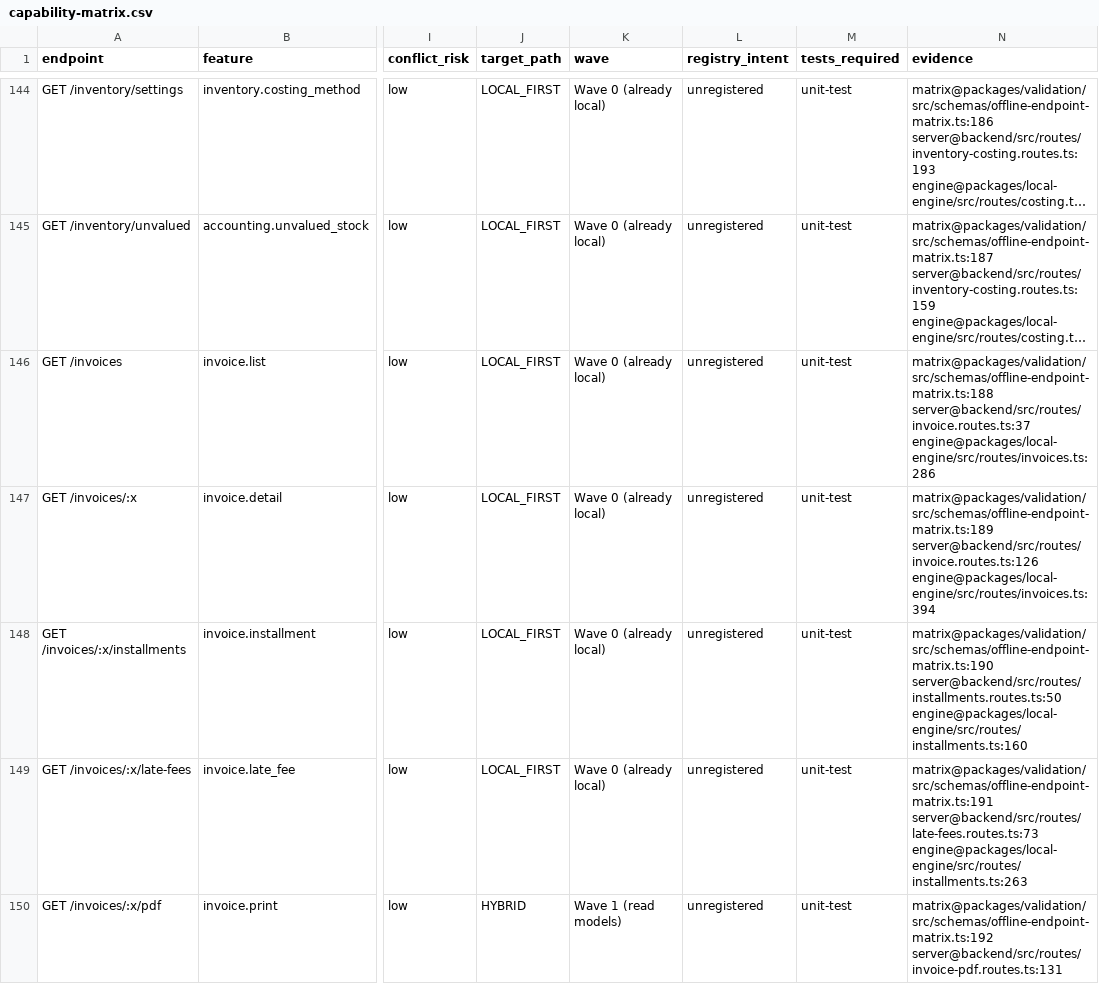
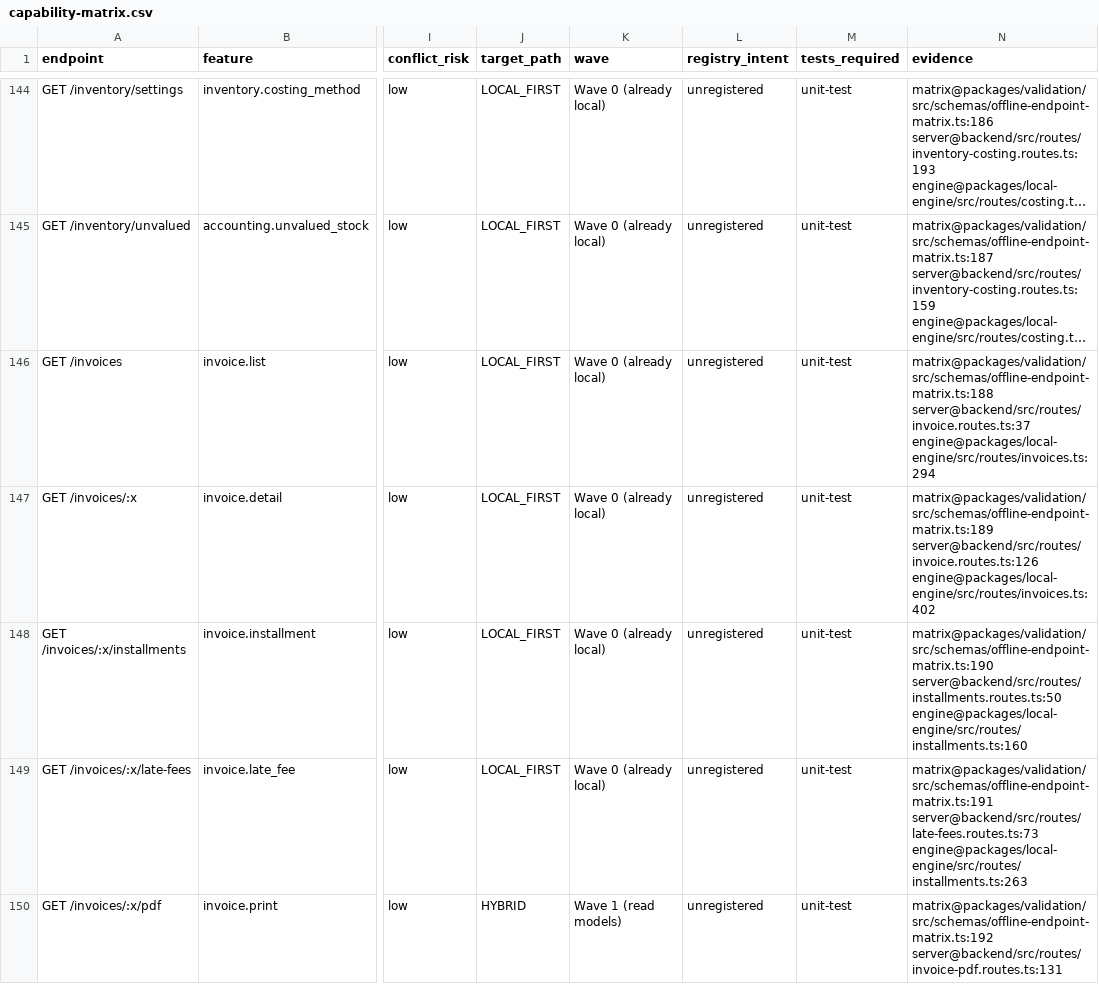
Before and after one commit to hamednourzaei/hisabche, a CSV file: docs/architecture/capability-matrix.csv, drawn as a sheet; only a part is shown, gaps mark what is left out; long unchanged cells end in …; the diff covers the shown part only; the diff names each change by its address in the sheet, - before the commit and + after, or states it on an @@ line.

```diff
--- a/docs/architecture/capability-matrix.csv
+++ b/docs/architecture/capability-matrix.csv
-N146 (evidence): matrix@packages/validation/src/schemas/offline-endpoint-matrix.ts:188 server@backend/src/routes/invoice.routes.ts:37 engine@packages/local-engine/src/routes/invoices.ts:286
+N146 (evidence): matrix@packages/validation/src/schemas/offline-endpoint-matrix.ts:188 server@backend/src/routes/invoice.routes.ts:37 engine@packages/local-engine/src/routes/invoices.ts:294
-N147 (evidence): matrix@packages/validation/src/schemas/offline-endpoint-matrix.ts:189 server@backend/src/routes/invoice.routes.ts:126 engine@packages/local-engine/src/routes/invoices.ts:394
+N147 (evidence): matrix@packages/validation/src/schemas/offline-endpoint-matrix.ts:189 server@backend/src/routes/invoice.routes.ts:126 engine@packages/local-engine/src/routes/invoices.ts:402
```
Also changed, not shown: 12 edited cells elsewhere in this file, docs/architecture/universal-core/INDUSTRY-COVERAGE-TABLE.csv, 11 other files.
